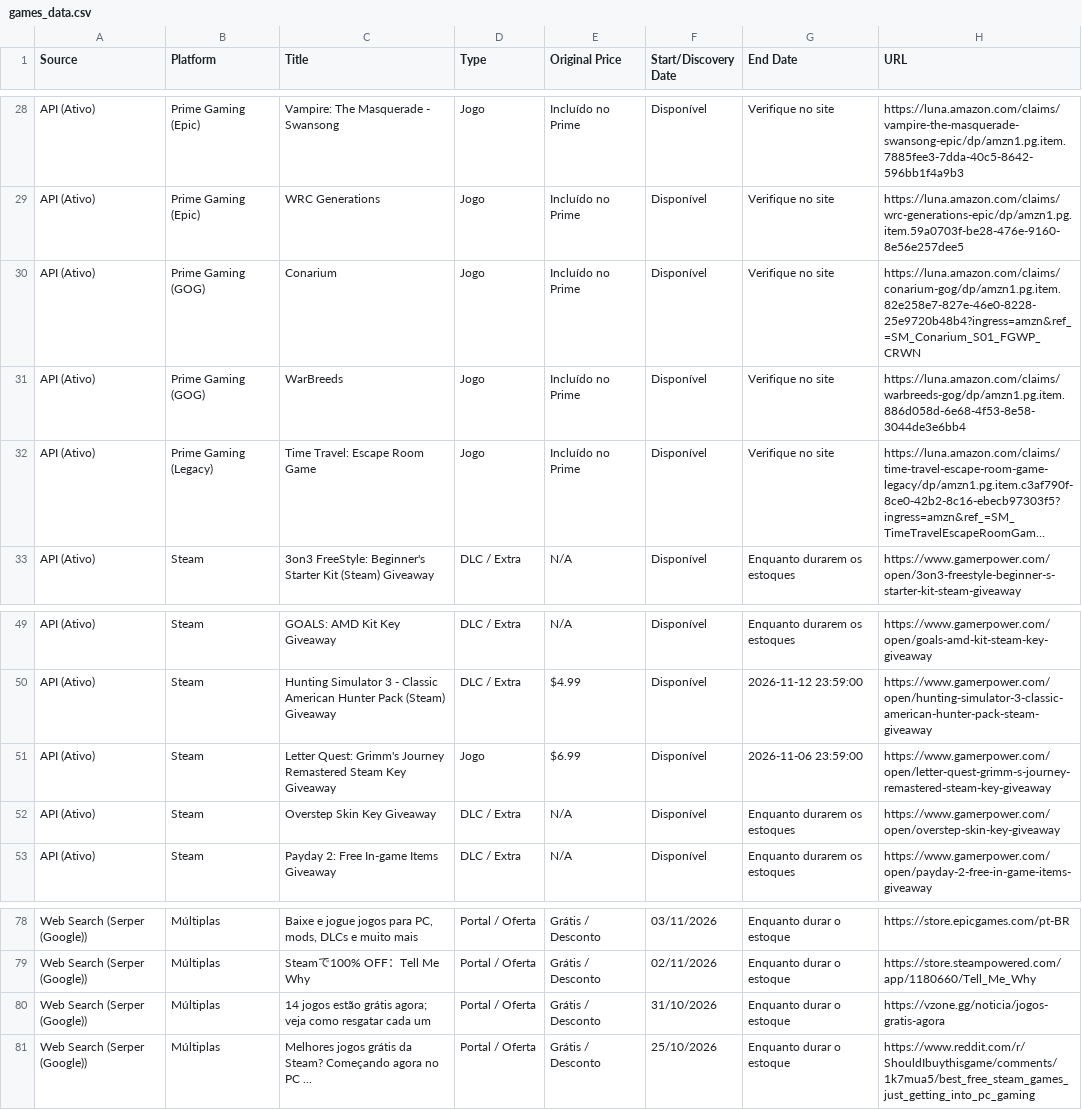
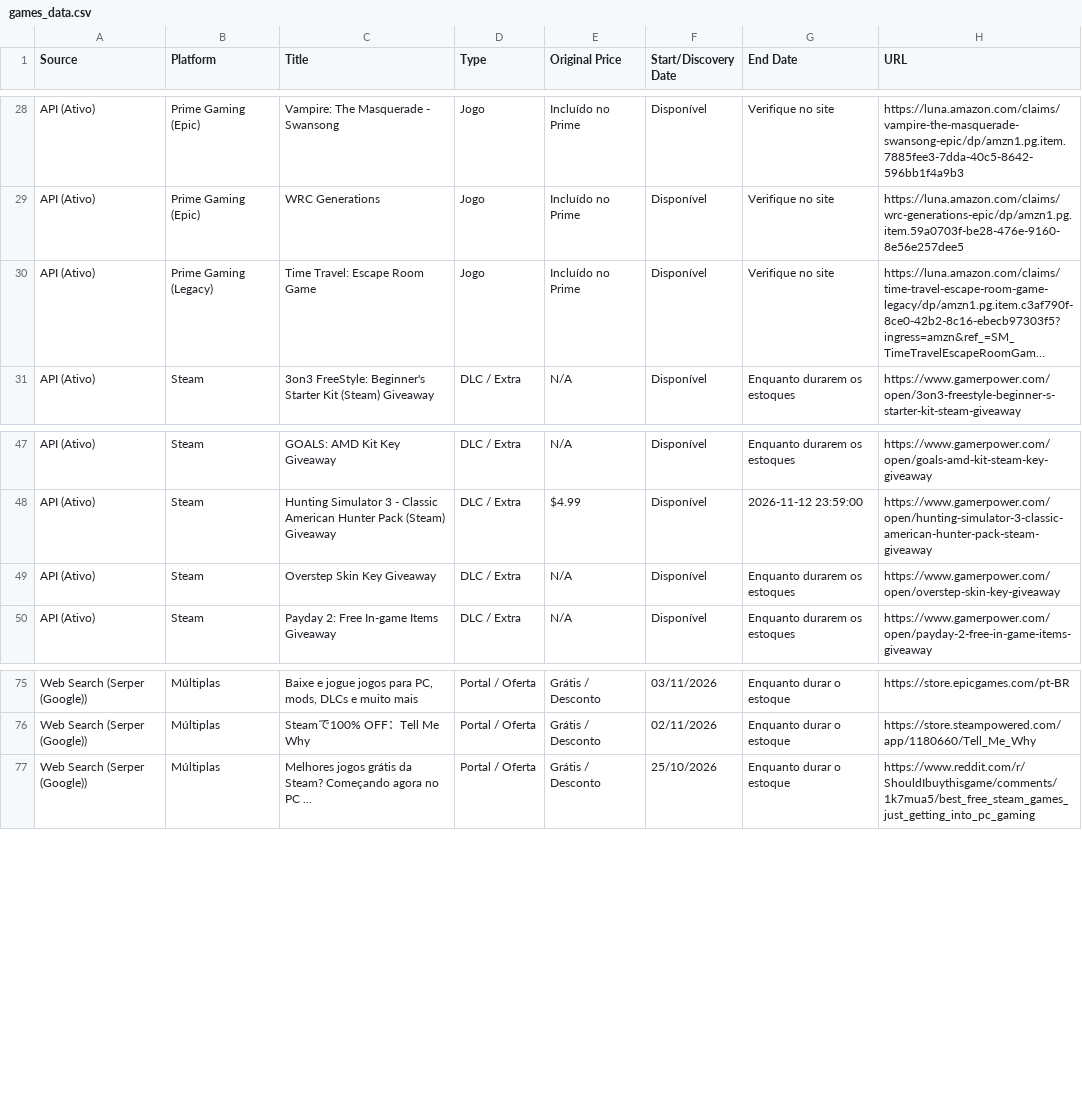
Before and after one commit to yuriluna85/games-for-free, a CSV file: games_data.csv, drawn as a sheet; only a part is shown, gaps mark what is left out; long unchanged cells end in …; the diff names each change by its address in the sheet, - before the commit and + after, or states it on an @@ line.

```diff
--- a/games_data.csv
+++ b/games_data.csv
-row 30: API (Ativo) | Prime Gaming (GOG) | Conarium | Jogo | Incluído no Prime | Disponível | Verifique no site | https://luna.amazon.com/claims/conarium-gog/dp/amzn1.pg.item.82e258e7-827e-46e0-8228-25e9720b48b4?ingress=amzn&ref_=SM_Conarium_S01_FGWP_CRWN
-row 31: API (Ativo) | Prime Gaming (GOG) | WarBreeds | Jogo | Incluído no Prime | Disponível | Verifique no site | https://luna.amazon.com/claims/warbreeds-gog/dp/amzn1.pg.item.886d058d-6e68-4f53-8e58-3044de3e6bb4
-row 51: API (Ativo) | Steam | Letter Quest: Grimm's Journey Remastered Steam Key Giveaway | Jogo | $6.99 | Disponível | 2026-11-06 23:59:00 | https://www.gamerpower.com/open/letter-quest-grimm-s-journey-remastered-steam-key-giveaway
-row 80: Web Search (Serper (Google)) | Múltiplas | 14 jogos estão grátis agora; veja como resgatar cada um | Portal / Oferta | Grátis / Desconto | 31/10/2026 | Enquanto durar o estoque | https://vzone.gg/noticia/jogos-gratis-agora
```
Also changed, not shown: 3 other files.
